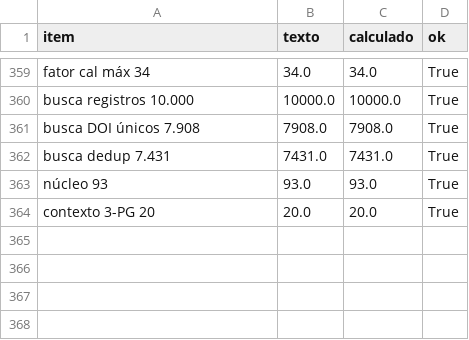
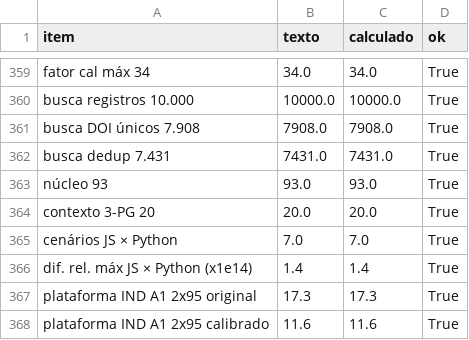
Before and after one commit to beteixeira135-cmyk/Akademia, a CSV file: auditoria_final/auditoria_numeros.csv, drawn as a sheet; only a part is shown, gaps mark what is left out.

```diff
--- a/auditoria_final/auditoria_numeros.csv
+++ b/auditoria_final/auditoria_numeros.csv
@@ -364 +364,5 @@ núcleo 93,93.0,93.0,True
 contexto 3-PG 20,20.0,20.0,True
+cenários JS × Python,7.0,7.0,True
+dif. rel. máx JS × Python (x1e14),1.4,1.4,True
+plataforma IND A1 2x95 original,17.3,17.3,True
+plataforma IND A1 2x95 calibrado,11.6,11.6,True
```
Also changed, not shown: 21 other files.
